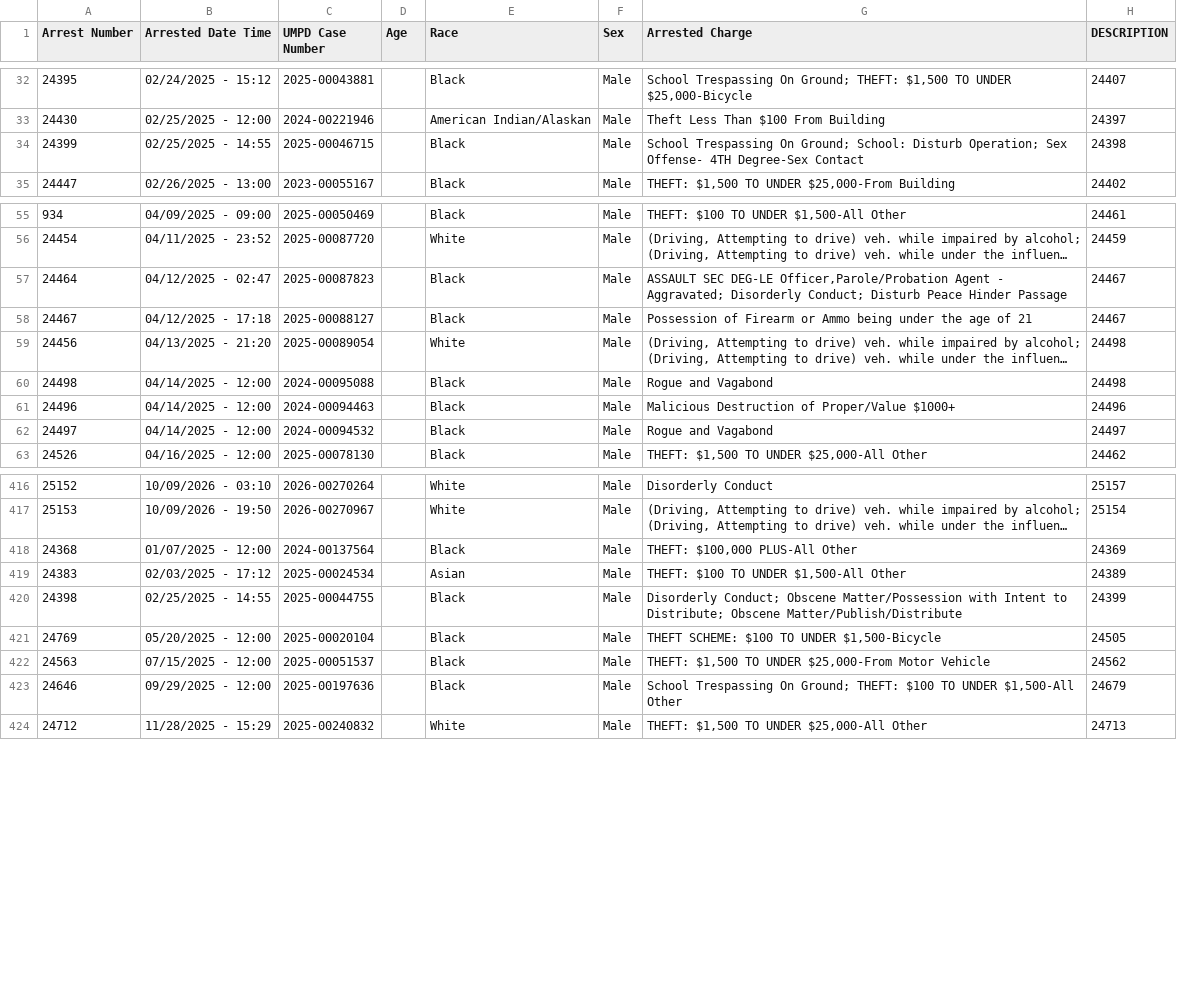
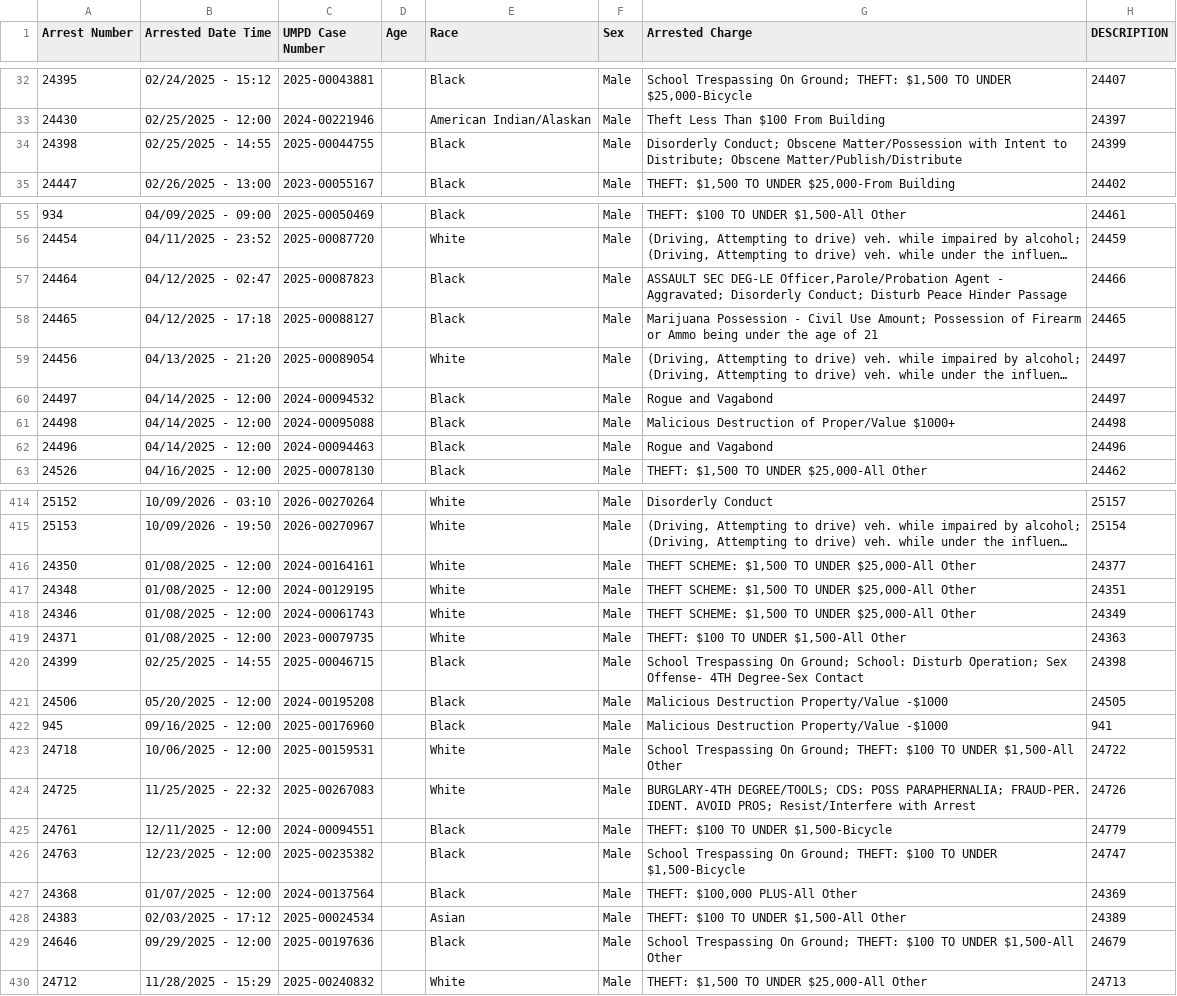
Before and after one commit to dwillis/umpd-logs, a CSV file: data/all-police-arrests.csv, drawn as a sheet; only a part is shown, gaps mark what is left out; long unchanged cells end in …; removed rows and columns are numbered as before the commit, all else as after; the diff covers the shown part only; the diff names each change by its address in the sheet, - before the commit and + after, or states it on an @@ line.

```diff
--- a/data/all-police-arrests.csv
+++ b/data/all-police-arrests.csv
@@ row 420 moved to row 34: 24398 @@
-H57 (DESCRIPTION): 24467
+H57 (DESCRIPTION): 24466
-A58 (Arrest Number): 24467
+A58 (Arrest Number): 24465
-G58 (Arrested Charge): Possession of…
+G58 (Arrested Charge): Marijuana Possession - Civil Use Amount; Possession of…
-H58 (DESCRIPTION): 24467
+H58 (DESCRIPTION): 24465
-H59 (DESCRIPTION): 24498
+H59 (DESCRIPTION): 24497
-row 60: 24498 | 04/14/2025 - 12:00 | 2024-00095088 |  | Black | Male | Rogue and Vagabond | 24498
-row 61: 24496 | 04/14/2025 - 12:00 | 2024-00094463 |  | Black | Male | Malicious Destruction of Proper/Value $1000+ | 24496
+row 61: 24498 | 04/14/2025 - 12:00 | 2024-00095088 |  | Black | Male | Malicious Destruction of Proper/Value $1000+ | 24498
+row 62: 24496 | 04/14/2025 - 12:00 | 2024-00094463 |  | Black | Male | Rogue and Vagabond | 24496
@@ row 8 moved to row 416: 24350 @@
@@ row 9 moved to row 417: 24348 @@
+row 418: 24346 | 01/08/2025 - 12:00 | 2024-00061743 |  | White | Male | THEFT SCHEME: $1,500 TO UNDER $25,000-All Other | 24349
+row 419: 24371 | 01/08/2025 - 12:00 | 2023-00079735 |  | White | Male | THEFT: $100 TO UNDER $1,500-All Other | 24363
@@ row 34 moved to row 420: 24399 @@
@@ row 77 moved to row 421: 24506 @@
@@ row 138 moved to row 422: 945 @@
@@ row 159 moved to row 423: 24718 @@
@@ row 186 moved to row 424: 24725 @@
@@ row 199 moved to row 425: 24761 @@
@@ row 209 moved to row 426: 24763 @@
@@ row 421 moved to row 79: 24769 @@
-row 422: 24563 | 07/15/2025 - 12:00 | 2025-00051537 |  | Black | Male | THEFT: $1,500 TO UNDER $25,000-From Motor Vehicle | 24562
```
Also changed, not shown: 5 added rows, 6 removed rows, 4 moved rows and 22 edited cells elsewhere in this file, 2 other files.
